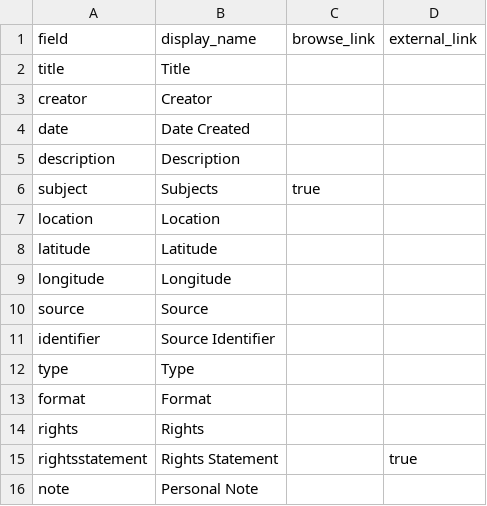
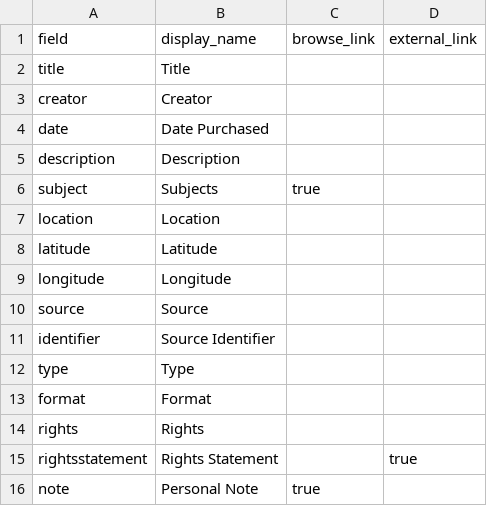
Before and after one commit to sara-step/Digital_Libraries_TravelTree-, a CSV file: _data/config-metadata.csv, drawn as a sheet.

Commit message:
Update config-metadata.csv
trying again to add personal note

```diff
--- a/_data/config-metadata.csv
+++ b/_data/config-metadata.csv
@@ -3,3 +3,3 @@ title,Title,
 creator,Creator,
-date,Date Created,
+date,Date Purchased,
 description,Description,
@@ -15,2 +15,2 @@ rights,Rights,
 rightsstatement,Rights Statement,,true
-note,Personal Note,
+note,Personal Note,true
```
